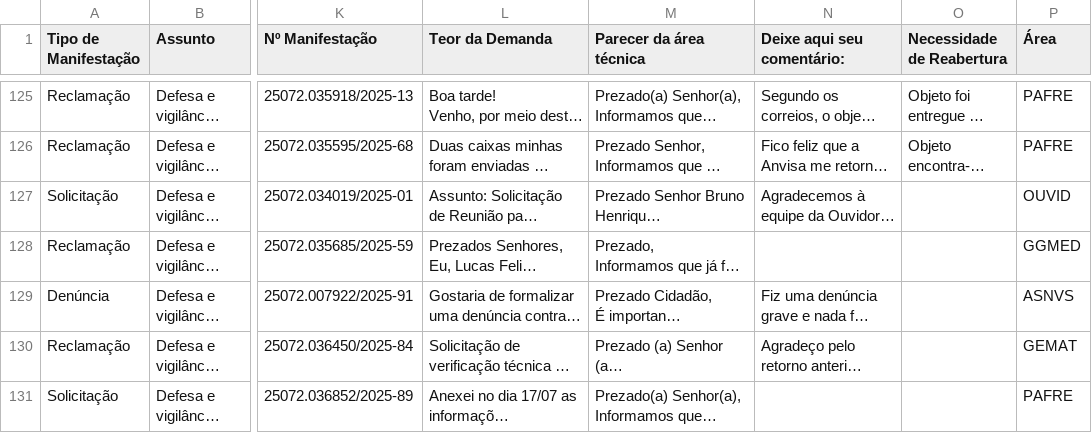
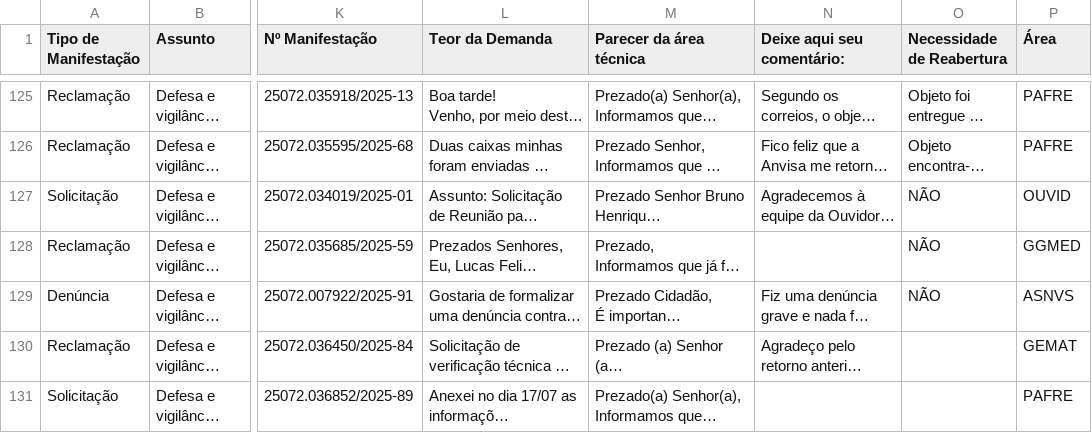
Before and after one commit to richboyyy/dashboard-pesquisa, a CSV file: pesquisa.csv, drawn as a sheet; only a part is shown, gaps mark what is left out; long unchanged cells end in …; the diff covers the shown part only; the diff names each change by its address in the sheet, - before the commit and + after, or states it on an @@ line.

```diff
--- a/pesquisa.csv
+++ b/pesquisa.csv
-O127:O129 (Necessidade de Reabertura): (empty)
+O127:O129 (Necessidade de Reabertura): NÃO
```
Also changed, not shown: 3 added rows, 2 moved rows and 47 edited cells elsewhere in this file.
